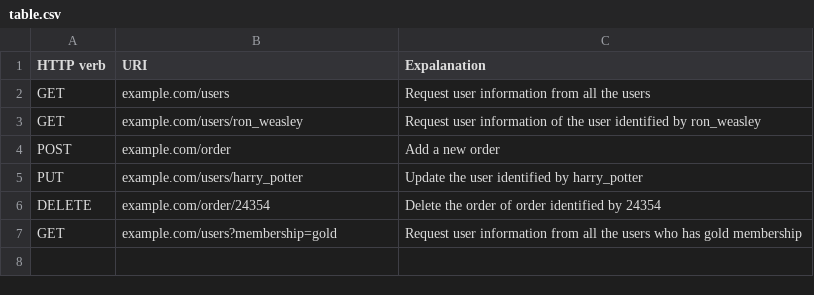
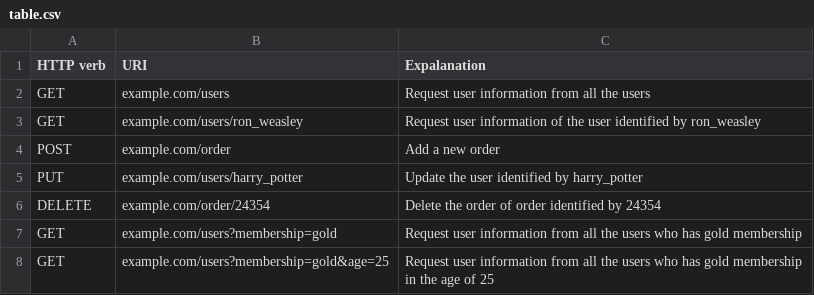
Before and after one commit to rumeshmadhusanka/medium, a CSV file: table.csv, drawn as a sheet.

Commit message:
Update table.csv

```diff
--- a/table.csv
+++ b/table.csv
@@ -7 +7,2 @@ DELETE,example.com/order/24354,Delete the order of order identified by 24354
 GET,example.com/users?membership=gold,Request user information from all the users who has gold membership
+GET,example.com/users?membership=gold&age=25,Request user information from all the users who has gold membership in the age of 25
```
